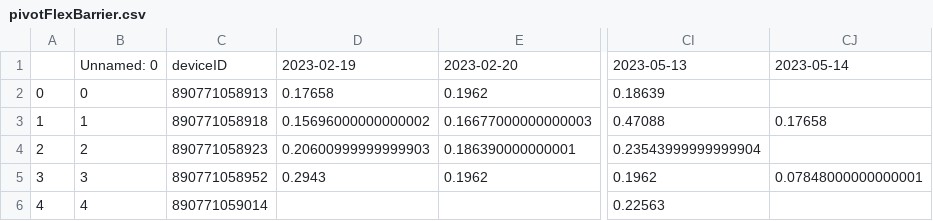
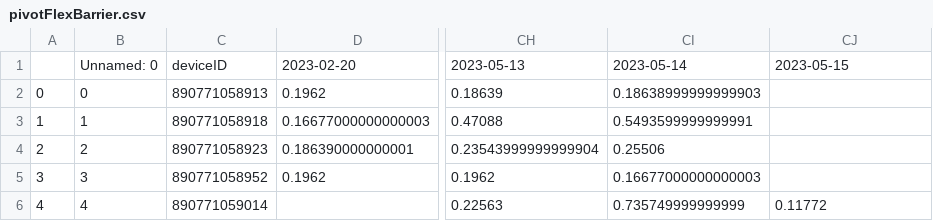
Before and after one commit to treestuff/DataFiles, a CSV file: pivotFlexBarrier.csv, drawn as a sheet; only a part is shown, gaps mark what is left out; removed rows and columns are numbered as before the commit, all else as after; the diff names each change by its address in the sheet, - before the commit and + after, or states it on an @@ line.

```diff
--- a/pivotFlexBarrier.csv
+++ b/pivotFlexBarrier.csv
-column D, rows 1-5: 2023-02-19 | 0.17658 | 0.15696000000000002 | 0.20600999999999903 | 0.2943
+column CI, rows 1-6: 2023-05-14 | 0.18638999999999903 | 0.5493599999999991 | 0.25506 | 0.16677000000000003 | 0.735749999999999
-CJ1: 2023-05-14
+CJ1: 2023-05-15
-CJ3: 0.17658
+CJ3: (empty)
-CJ5: 0.07848000000000001
+CJ5: (empty)
-CJ6: (empty)
+CJ6: 0.11772
```
Also changed, not shown: DataCumulatedFlex2.csv, 1 other file.
